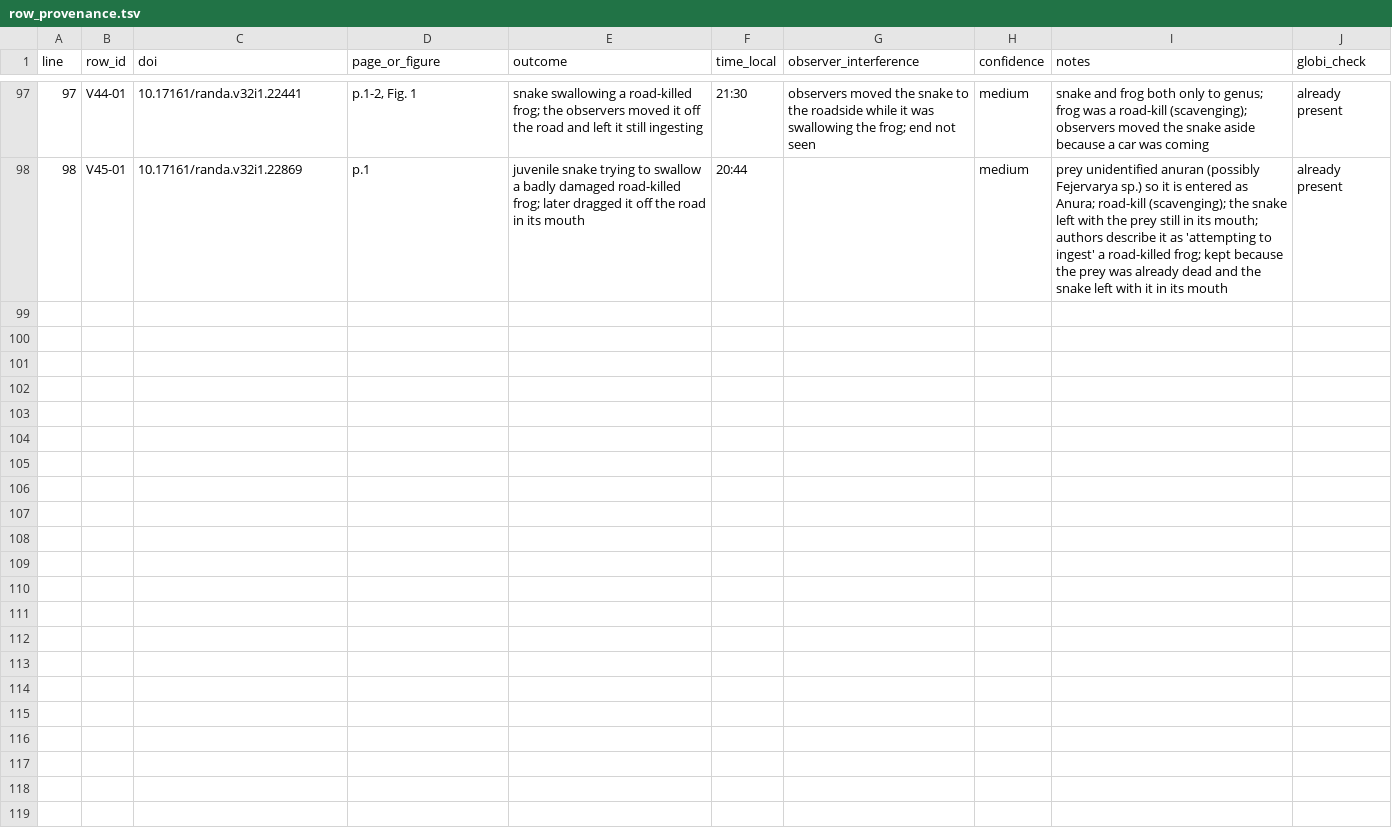
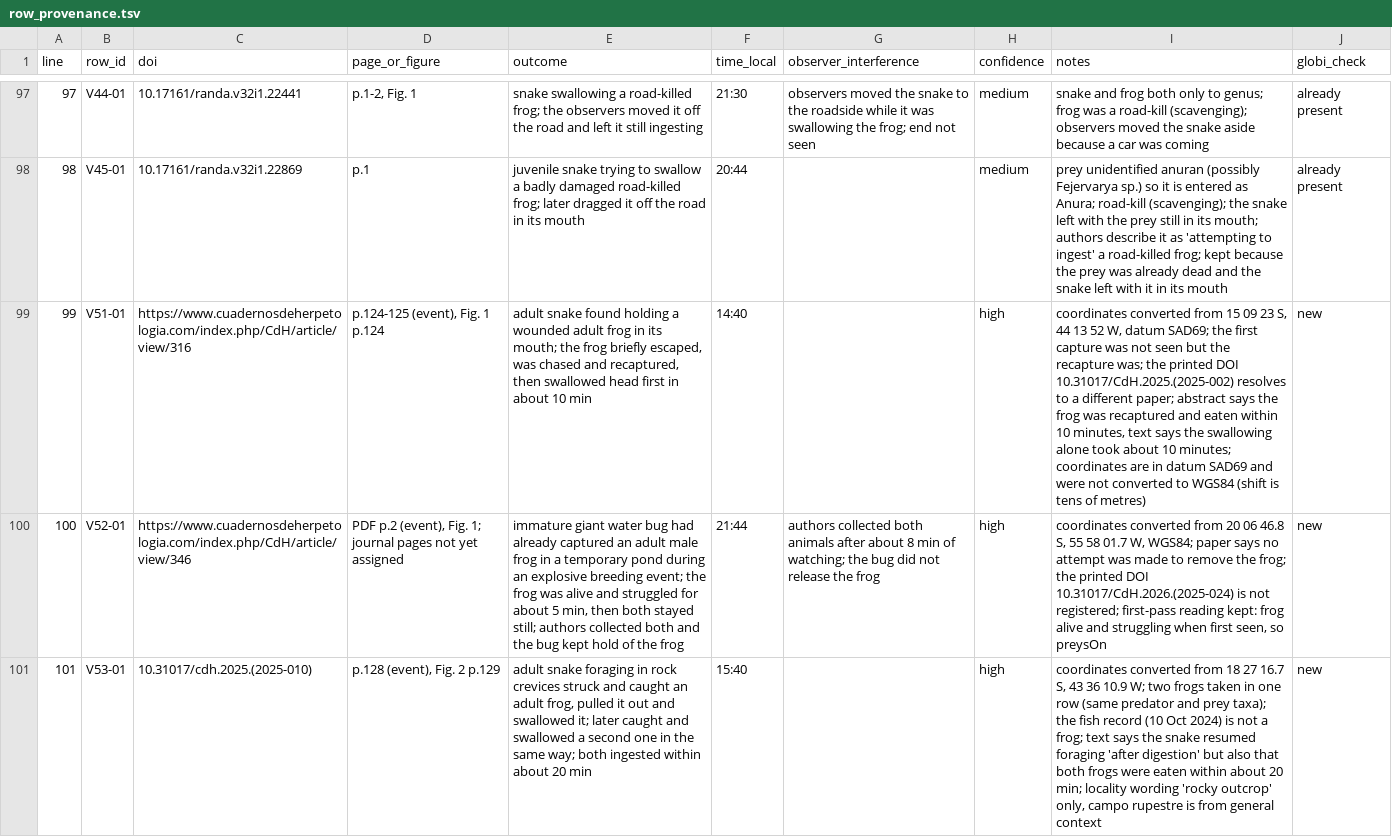
Before and after one commit to chrisa84/frog-predation-records, a TSV file: row_provenance.tsv, drawn as a sheet; only a part is shown, gaps mark what is left out; the diff covers the shown part only; the diff names each change by its address in the sheet, - before the commit and + after, or states it on an @@ line.

```diff
--- a/row_provenance.tsv
+++ b/row_provenance.tsv
+row 99: 99 | V51-01 | https://www.cuadernosdeherpetologia.com/index.php/CdH/article/view/316 | p.124-125 (event), Fig. 1 p.124 | adult snake found holding a wounded adult frog in its mouth; the frog briefly escaped, was chased and recaptured, then swallowed head first in about 10 min | 14:40 |  | high | coordinates converted from 15 09 23 S, 44 13 52 W, datum SAD69; the first capture was not seen but the recapture was; the printed DOI 10.31017/CdH.2025.(2025-002) resolves to a different paper; abstract says the frog was recaptured and eaten within 10 minutes, text says the swallowing alone took about 10 minutes; coordinates are in datum SAD69 and were not converted to WGS84 (shift is tens of metres) | new
+row 100: 100 | V52-01 | https://www.cuadernosdeherpetologia.com/index.php/CdH/article/view/346 | PDF p.2 (event), Fig. 1; journal pages not yet assigned | immature giant water bug had already captured an adult male frog in a temporary pond during an explosive breeding event; the frog was alive and struggled for about 5 min, then both stayed still; authors collected both and the bug kept hold of the frog | 21:44 | authors collected both animals after about 8 min of watching; the bug did not release the frog | high | coordinates converted from 20 06 46.8 S, 55 58 01.7 W, WGS84; paper says no attempt was made to remove the frog; the printed DOI 10.31017/CdH.2026.(2025-024) is not registered; first-pass reading kept: frog alive and struggling when first seen, so preysOn | new
+row 101: 101 | V53-01 | 10.31017/cdh.2025.(2025-010) | p.128 (event), Fig. 2 p.129 | adult snake foraging in rock crevices struck and caught an adult frog, pulled it out and swallowed it; later caught and swallowed a second one in the same way; both ingested within about 20 min | 15:40 |  | high | coordinates converted from 18 27 16.7 S, 43 36 10.9 W; two frogs taken in one row (same predator and prey taxa); the fish record (10 Oct 2024) is not a frog; text says the snake resumed foraging 'after digestion' but also that both frogs were eaten within about 20 min; locality wording 'rocky outcrop' only, campo rupestre is from general context | new
```
Also changed, not shown: 2 added rows elsewhere in this file, interactions.tsv, names_audit.tsv, 3 other files.
